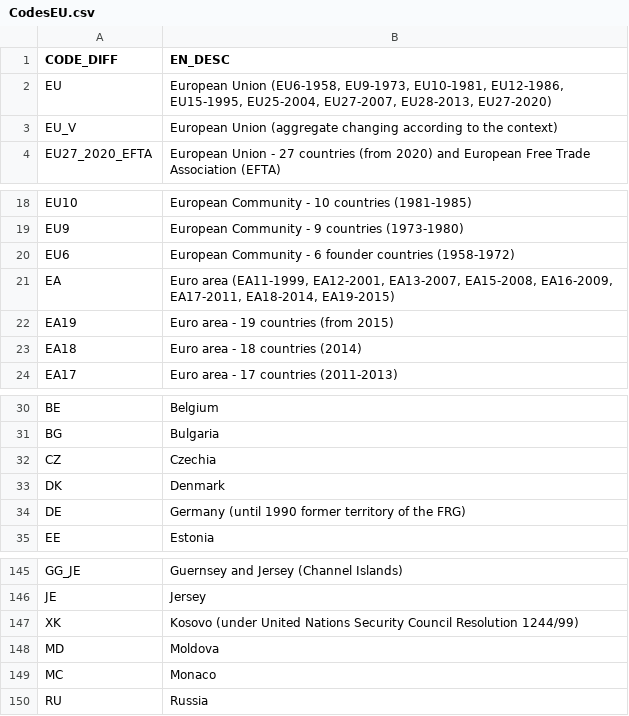
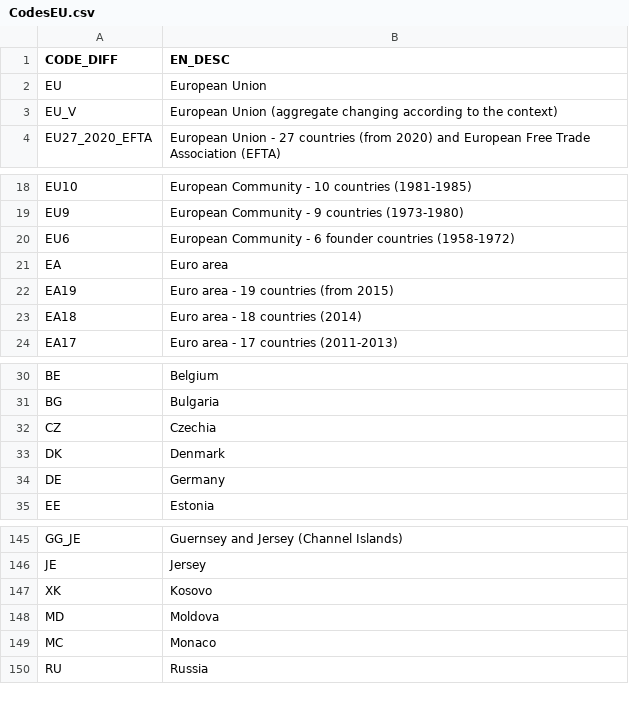
Before and after one commit to AndreaAzabal/MasterUB, a CSV file: CodesEU.csv, drawn as a sheet; only a part is shown, gaps mark what is left out; the diff names each change by its address in the sheet, - before the commit and + after, or states it on an @@ line.

Commit message:
Update CodesEU.csv

```diff
--- a/CodesEU.csv
+++ b/CodesEU.csv
-B2 (EN_DESC): European Union (EU6-1958, EU9-1973, EU10-1981, EU12-1986, EU15-1995, EU25-2004, EU27-2007, EU28-2013, EU27-2020)
+B2 (EN_DESC): European Union
-B21 (EN_DESC): Euro area (EA11-1999, EA12-2001, EA13-2007, EA15-2008, EA16-2009, EA17-2011, EA18-2014, EA19-2015)
+B21 (EN_DESC): Euro area
-B34 (EN_DESC): Germany (until 1990 former territory of the FRG)
+B34 (EN_DESC): Germany
-B147 (EN_DESC): Kosovo (under United Nations Security Council Resolution 1244/99)
+B147 (EN_DESC): Kosovo
```
